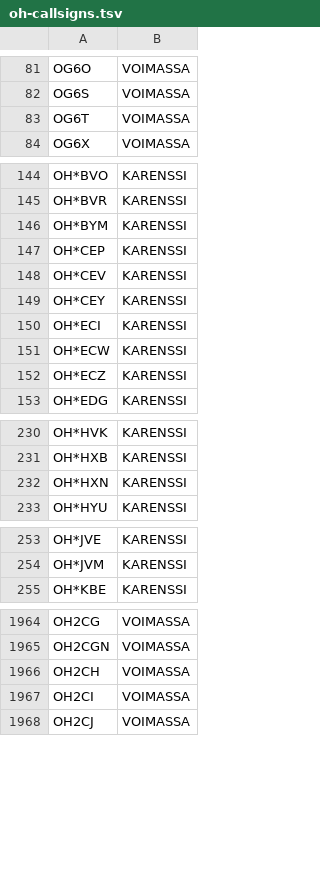
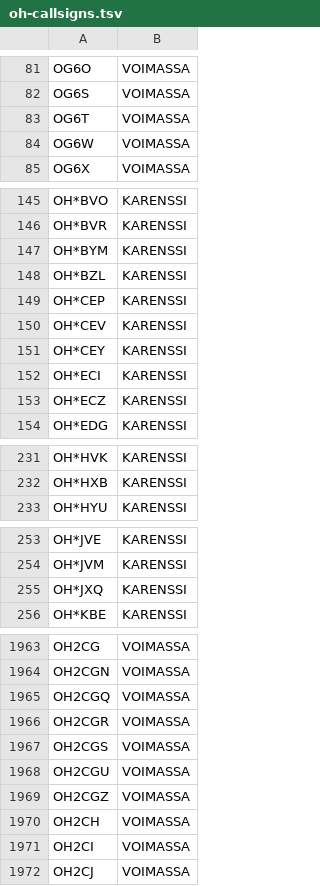
Before and after one commit to OH6AD/koolit, a TSV file: oh-callsigns.tsv, drawn as a sheet; only a part is shown, gaps mark what is left out; removed rows and columns are numbered as before the commit, all else as after; the diff covers the shown part only; the diff names each change by its address in the sheet, - before the commit and + after, or states it on an @@ line.

Commit message:
Update call signs

```diff
--- a/oh-callsigns.tsv
+++ b/oh-callsigns.tsv
+row 84: OG6W | VOIMASSA
+row 148: OH*BZL | KARENSSI
-row 151: OH*ECW | KARENSSI
-row 232: OH*HXN | KARENSSI
+row 255: OH*JXQ | KARENSSI
+row 1965: OH2CGQ | VOIMASSA
+row 1966: OH2CGR | VOIMASSA
+row 1967: OH2CGS | VOIMASSA
+row 1968: OH2CGU | VOIMASSA
+row 1969: OH2CGZ | VOIMASSA
```
Also changed, not shown: 8 added rows, 6 removed rows and 1 edited cell elsewhere in this file.
